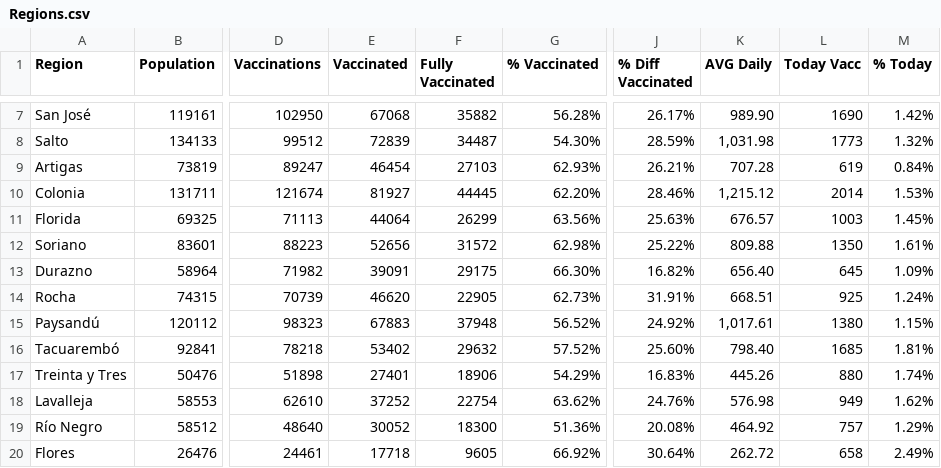
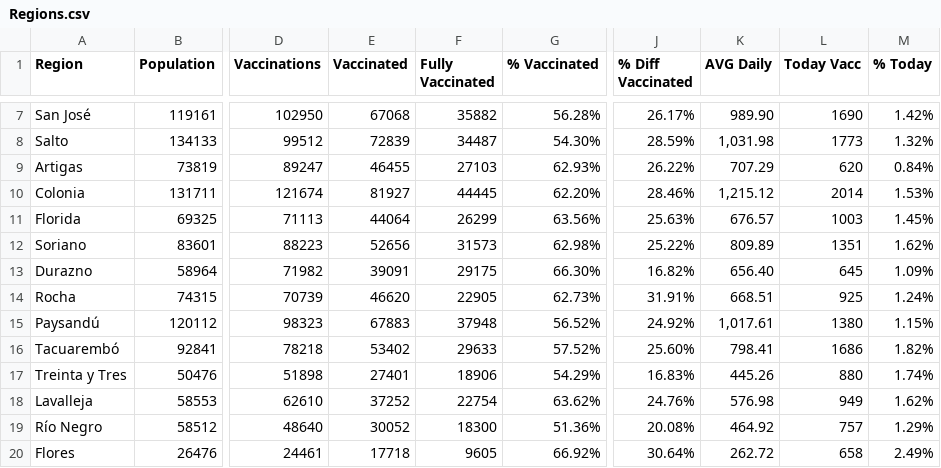
Before and after one commit to 3dgiordano/covid-19-uy-vacc-data, a CSV file: data/Regions.csv, drawn as a sheet; only a part is shown, gaps mark what is left out; the diff covers the shown part only; the diff names each change by its address in the sheet, - before the commit and + after, or states it on an @@ line.

```diff
--- a/data/Regions.csv
+++ b/data/Regions.csv
-E9 (Vaccinated): 46454
+E9 (Vaccinated): 46455
-J9 (% Diff Vaccinated): 26.21%
+J9 (% Diff Vaccinated): 26.22%
-K9 (AVG Daily): 707.28
+K9 (AVG Daily): 707.29
-L9 (Today Vacc): 619
+L9 (Today Vacc): 620
-F12 (Fully Vaccinated): 31572
+F12 (Fully Vaccinated): 31573
-K12 (AVG Daily): 809.88
+K12 (AVG Daily): 809.89
-L12 (Today Vacc): 1350
+L12 (Today Vacc): 1351
-M12 (% Today): 1.61%
+M12 (% Today): 1.62%
-F16 (Fully Vaccinated): 29632
+F16 (Fully Vaccinated): 29633
-K16 (AVG Daily): 798.40
+K16 (AVG Daily): 798.41
-L16 (Today Vacc): 1685
+L16 (Today Vacc): 1686
-M16 (% Today): 1.81%
+M16 (% Today): 1.82%
```
Also changed, not shown: 29 edited cells elsewhere in this file, data/Uruguay.csv, 21 other files.
